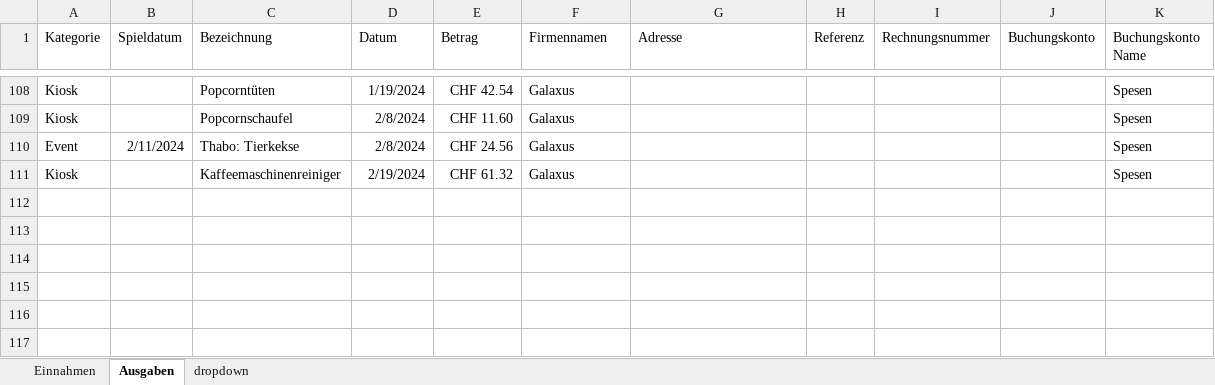
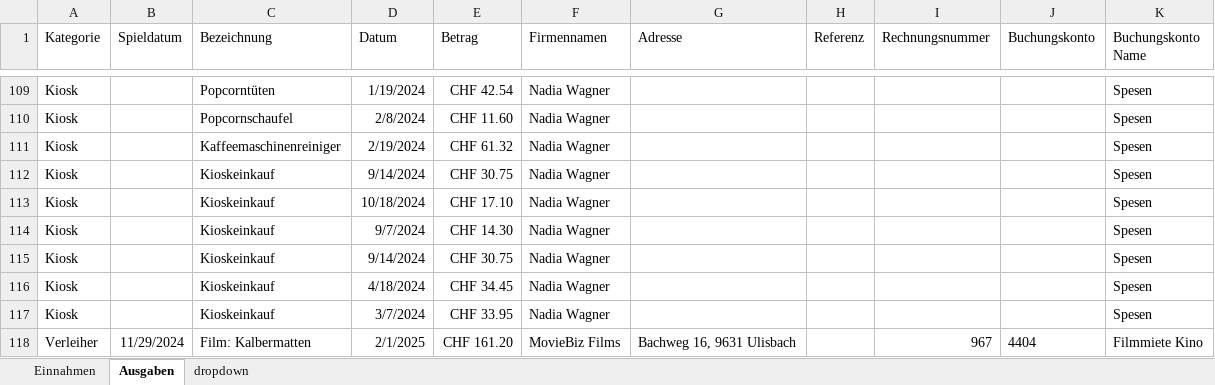
Before and after one commit to slvwagner/Kinoclub, an Excel workbook: Input/Einnahmen und Ausgaben.xlsx, sheet Ausgaben, drawn as a sheet; only a part is shown, gaps mark what is left out; values as stored, in another font and other column widths than the file's, no borders; table styles not drawn; removed rows and columns are numbered as before the commit, all else as after; the diff covers the shown part only; the diff names each change by its address in the sheet, - before the commit and + after, or states it on an @@ line.

Commit message:
Ferienspass 8.8.24 eingetragen Rechnung Kalbermatten

```diff
--- a/Input/Einnahmen und Ausgaben.xlsx (sheet Ausgaben)
+++ b/Input/Einnahmen und Ausgaben.xlsx (sheet Ausgaben)
-F109:F110 (Firmennamen): Galaxus
+F109:F110 (Firmennamen): Nadia Wagner
-row 110: Event | 2/11/2024 | Thabo: Tierkekse | 2/8/2024 | CHF 24.56 | Galaxus |  |  |  |  | Spesen
-F111 (Firmennamen): Galaxus
+F111 (Firmennamen): Nadia Wagner
+row 112: Kiosk |  | Kioskeinkauf | 9/14/2024 | CHF 30.75 | Nadia Wagner |  |  |  |  | Spesen
+row 113: Kiosk |  | Kioskeinkauf | 10/18/2024 | CHF 17.10 | Nadia Wagner |  |  |  |  | Spesen
+row 114: Kiosk |  | Kioskeinkauf | 9/7/2024 | CHF 14.30 | Nadia Wagner |  |  |  |  | Spesen
+row 115: Kiosk |  | Kioskeinkauf | 9/14/2024 | CHF 30.75 | Nadia Wagner |  |  |  |  | Spesen
+row 116: Kiosk |  | Kioskeinkauf | 4/18/2024 | CHF 34.45 | Nadia Wagner |  |  |  |  | Spesen
+row 117: Kiosk |  | Kioskeinkauf | 3/7/2024 | CHF 33.95 | Nadia Wagner |  |  |  |  | Spesen
+row 118: Verleiher | 11/29/2024 | Film: Kalbermatten | 2/1/2025 | CHF 161.20 | MovieBiz Films | Bachweg 16, 9631 Ulisbach |  | 967 | 4404 | Filmmiete Kino
```
Also changed, not shown: 5 added rows, 4 removed rows, 54 moved rows and 1 edited cell elsewhere in this sheet, Input/Spezialpreisekiosk.xlsx, Input/Verleiherabgaben.xlsx, 2 other files.
